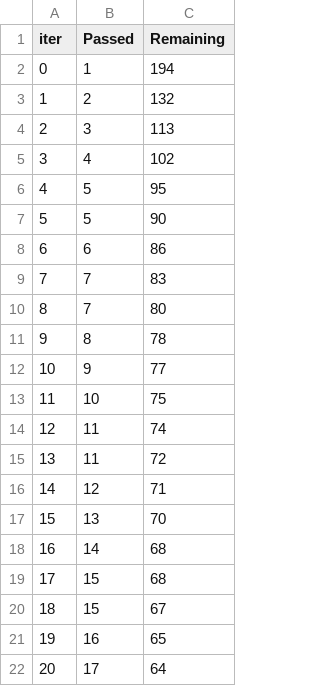
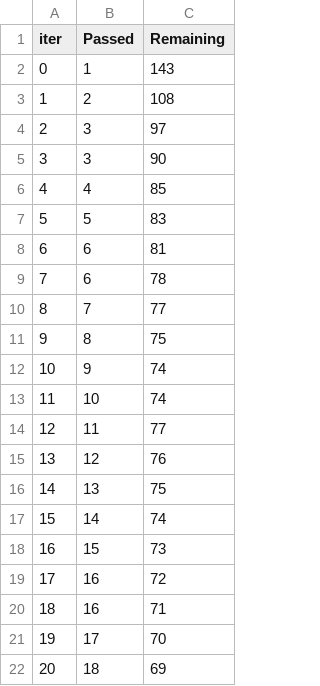
Before and after one commit to LukaKuzyk/diplomna_praca, a TSV file: ml-finance/src/catboost_info/time_left.tsv, drawn as a sheet; only a part is shown; the diff covers the shown part only.

```diff
--- a/ml-finance/src/catboost_info/time_left.tsv
+++ b/ml-finance/src/catboost_info/time_left.tsv
@@ -1,22 +1,22 @@
 iter	Passed	Remaining
-0	1	194
-1	2	132
-2	3	113
-3	4	102
-4	5	95
-5	5	90
-6	6	86
-7	7	83
-8	7	80
-9	8	78
-10	9	77
-11	10	75
-12	11	74
-13	11	72
-14	12	71
-15	13	70
-16	14	68
-17	15	68
-18	15	67
-19	16	65
-20	17	64
+0	1	143
+1	2	108
+2	3	97
+3	3	90
+4	4	85
+5	5	83
+6	6	81
+7	6	78
+8	7	77
+9	8	75
+10	9	74
+11	10	74
+12	11	77
+13	12	76
+14	13	75
+15	14	74
+16	15	73
+17	16	72
+18	16	71
+19	17	70
+20	18	69
```
Also changed, not shown: 148 edited cells elsewhere in this file, ml-finance/src/catboost_info/learn_error.tsv, ml-finance/src/data/o_features.csv, 9 other files.
